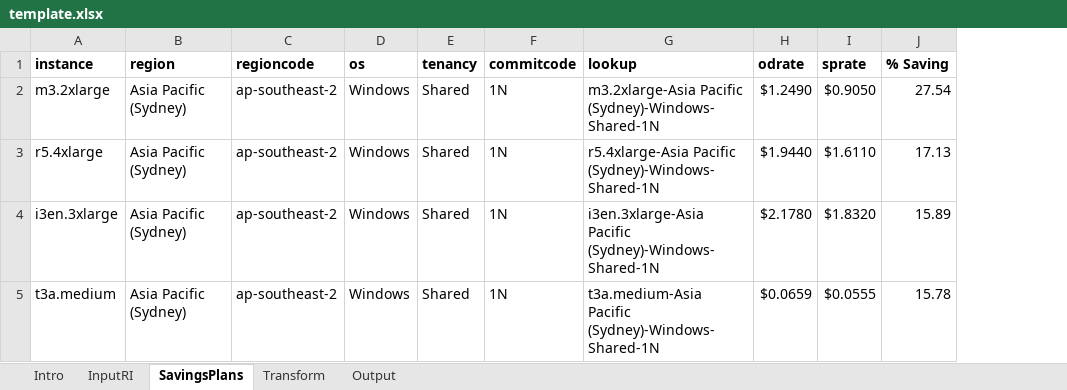
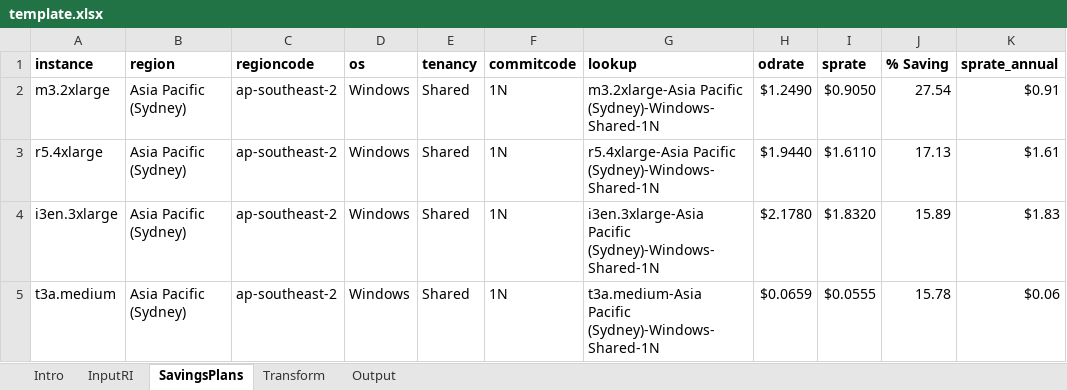
Before and after one commit to stuartgraham/AWSSavingsPlansPriceData, an Excel workbook: template.xlsx, sheet SavingsPlans, drawn as a sheet; values as stored, in another font and other column widths than the file's, no borders; the diff names each change by its address in the sheet, - before the commit and + after, or states it on an @@ line.

Commit message:
Add annual rate

```diff
--- a/template.xlsx (sheet SavingsPlans)
+++ b/template.xlsx (sheet SavingsPlans)
+column K (sprate_annual), rows 2-5: $0.91 | $1.61 | $1.83 | $0.06
```
Also changed, not shown: 3 other files.
